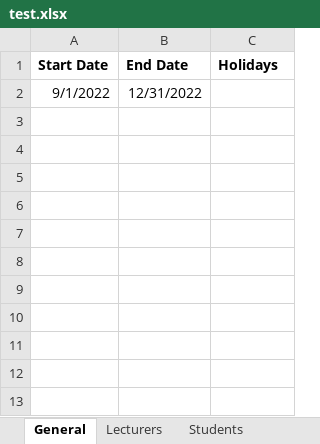
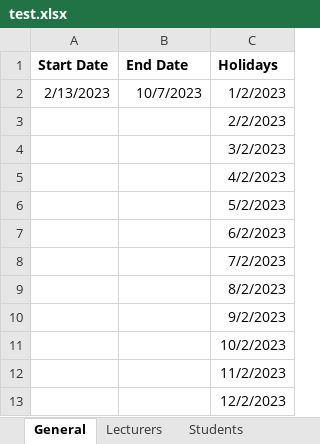
Before and after one commit to rarzberger4/TimetablePlanner, an Excel workbook: test.xlsx, sheet General, drawn as a sheet; values as stored, in another font and other column widths than the file's, no borders; removed rows and columns are numbered as before the commit, all else as after; the diff names each change by its address in the sheet, - before the commit and + after, or states it on an @@ line.

```diff
--- a/test.xlsx (sheet General)
+++ b/test.xlsx (sheet General)
-row 2: 9/1/2022 | 12/31/2022
+row 2: 2/13/2023 | 10/7/2023 | 1/2/2023
+row 3:  |  | 2/2/2023
+row 4:  |  | 3/2/2023
+row 5:  |  | 4/2/2023
+row 6:  |  | 5/2/2023
+row 7:  |  | 6/2/2023
+row 8:  |  | 7/2/2023
+row 9:  |  | 8/2/2023
+row 10:  |  | 9/2/2023
+row 11:  |  | 10/2/2023
+row 12:  |  | 11/2/2023
+row 13:  |  | 12/2/2023
```
Also changed, not shown: sheet Students, sheet Lecturers, other sheet tabs, 5 other files.
